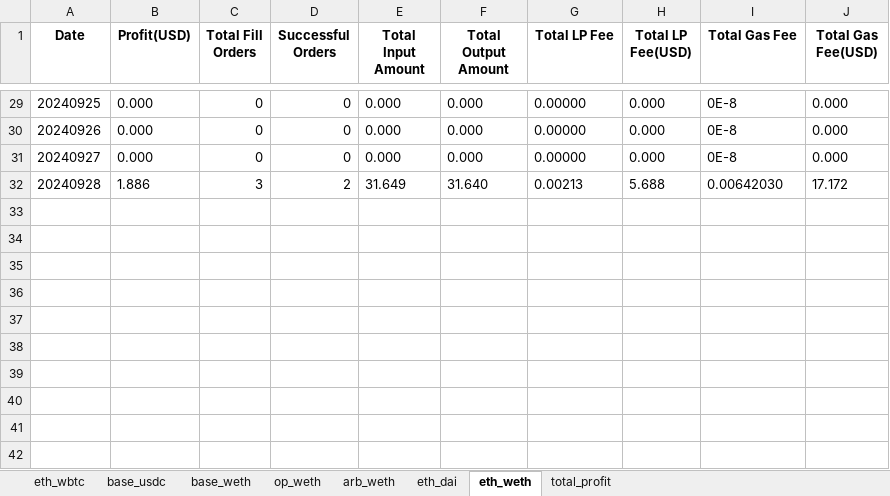
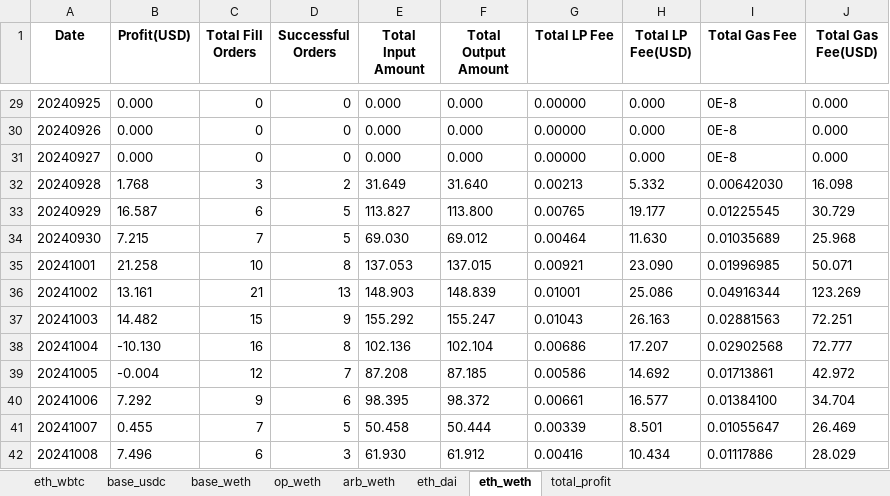
Before and after one commit to Andlyn666/relayer_operation, an Excel workbook: daily_count.xlsx, sheet eth_weth, drawn as a sheet; only a part is shown, gaps mark what is left out; values as stored, in another font and other column widths than the file's, no borders; the diff names each change by its address in the sheet, - before the commit and + after, or states it on an @@ line.

```diff
--- a/daily_count.xlsx (sheet eth_weth)
+++ b/daily_count.xlsx (sheet eth_weth)
-B32 (Profit(USD)): 1.886
+B32 (Profit(USD)): 1.768
-H32 (Total LP Fee(USD)): 5.688
+H32 (Total LP Fee(USD)): 5.332
-J32 (Total Gas Fee(USD)): 17.172
+J32 (Total Gas Fee(USD)): 16.098
+row 33: 20240929 | 16.587 | 6 | 5 | 113.827 | 113.800 | 0.00765 | 19.177 | 0.01225545 | 30.729
+row 34: 20240930 | 7.215 | 7 | 5 | 69.030 | 69.012 | 0.00464 | 11.630 | 0.01035689 | 25.968
+row 35: 20241001 | 21.258 | 10 | 8 | 137.053 | 137.015 | 0.00921 | 23.090 | 0.01996985 | 50.071
+row 36: 20241002 | 13.161 | 21 | 13 | 148.903 | 148.839 | 0.01001 | 25.086 | 0.04916344 | 123.269
+row 37: 20241003 | 14.482 | 15 | 9 | 155.292 | 155.247 | 0.01043 | 26.163 | 0.02881563 | 72.251
+row 38: 20241004 | -10.130 | 16 | 8 | 102.136 | 102.104 | 0.00686 | 17.207 | 0.02902568 | 72.777
+row 39: 20241005 | -0.004 | 12 | 7 | 87.208 | 87.185 | 0.00586 | 14.692 | 0.01713861 | 42.972
+row 40: 20241006 | 7.292 | 9 | 6 | 98.395 | 98.372 | 0.00661 | 16.577 | 0.01384100 | 34.704
+row 41: 20241007 | 0.455 | 7 | 5 | 50.458 | 50.444 | 0.00339 | 8.501 | 0.01055647 | 26.469
+row 42: 20241008 | 7.496 | 6 | 3 | 61.930 | 61.912 | 0.00416 | 10.434 | 0.01117886 | 28.029
```
Also changed, not shown: sheet base_usdc, sheet base_weth, sheet op_weth, sheet eth_wbtc, sheet arb_weth, sheet eth_dai, 1 more sheet, 3 other files.
